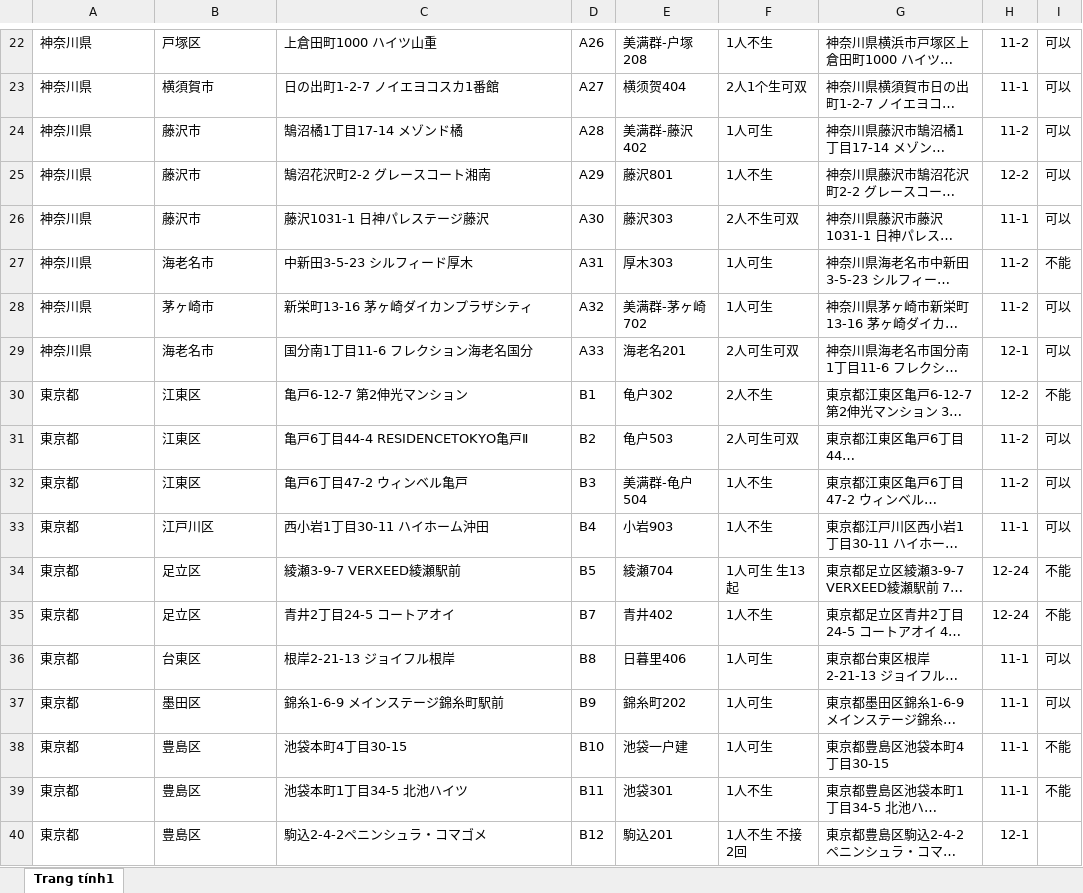
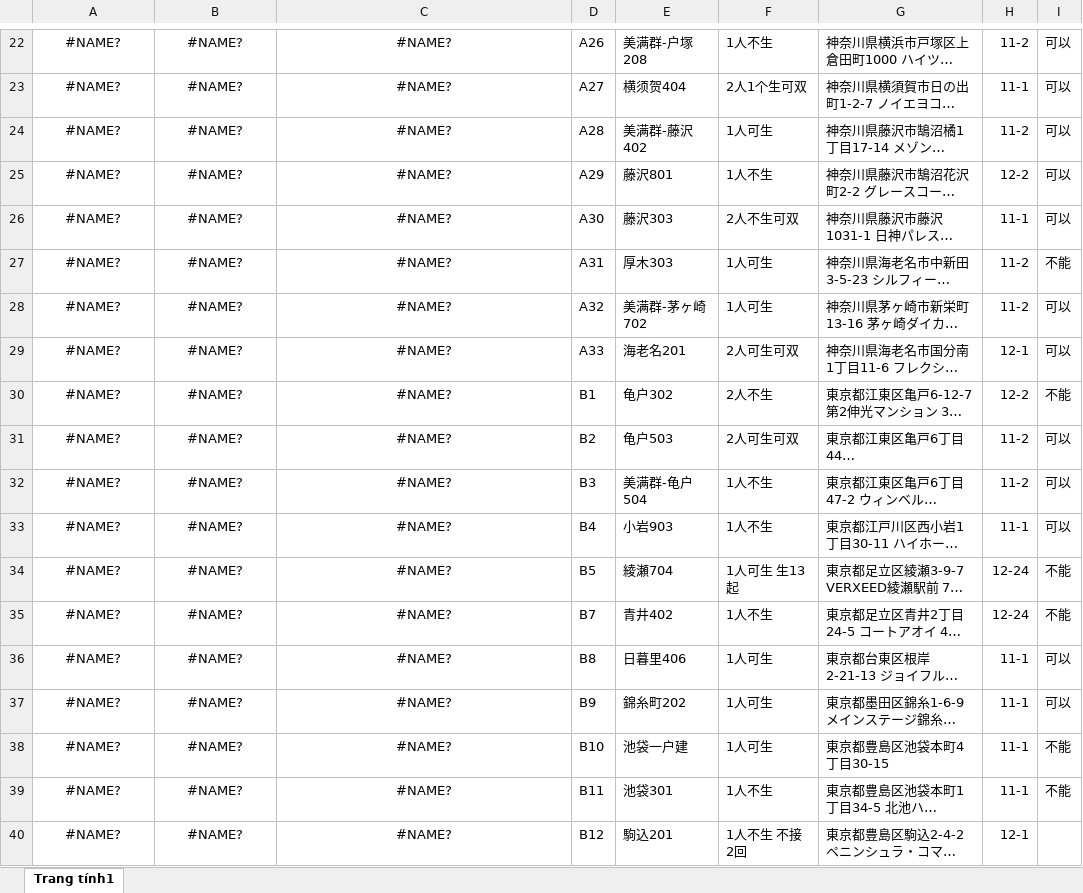
Before and after one commit to vhd0/telegram-template-bot, an Excel workbook: rep.xlsx, sheet Trang tính1, drawn as a sheet; only a part is shown, gaps mark what is left out; long unchanged cells end in …; values as stored, in another font and other column widths than the file's, no borders; charts and pictures not drawn; the diff covers the shown part only; the diff names each change by its address in the sheet, - before the commit and + after, or states it on an @@ line.

```diff
--- a/rep.xlsx (sheet Trang tính1)
+++ b/rep.xlsx (sheet Trang tính1)
-A22:A29: 神奈川県
+A22:A29: #NAME?
-A22:C40 alignment: left
+A22:C40 alignment: center
-B22: 戸塚区
+B22: #NAME?
-C22: 上倉田町1000 ハイツ山重
+C22: #NAME?
-B23: 横須賀市
+B23: #NAME?
-C23: 日の出町1-2-7 ノイエヨコスカ1番館
+C23: #NAME?
-B24:B26: 藤沢市
+B24:B26: #NAME?
-C24: 鵠沼橘1丁目17-14 メゾンド橘
+C24: #NAME?
-C25: 鵠沼花沢町2-2 グレースコート湘南
+C25: #NAME?
-C26: 藤沢1031-1 日神パレステージ藤沢
+C26: #NAME?
-B27: 海老名市
+B27: #NAME?
-C27: 中新田3-5-23 シルフィード厚木
+C27: #NAME?
-B28: 茅ヶ崎市
+B28: #NAME?
-C28: 新栄町13-16 茅ヶ崎ダイカンプラザシティ
+C28: #NAME?
-B29: 海老名市
+B29: #NAME?
-C29: 国分南1丁目11-6 フレクション海老名国分
+C29: #NAME?
-A30:A40: 東京都
+A30:A40: #NAME?
-B30:B32: 江東区
+B30:B32: #NAME?
-C30: 亀戸6-12-7 第2伸光マンション
+C30: #NAME?
-C31: 亀戸6丁目44-4 RESIDENCETOKYO亀戸Ⅱ
+C31: #NAME?
-C32: 亀戸6丁目47-2 ウィンベル亀戸
+C32: #NAME?
-B33: 江戸川区
+B33: #NAME?
-C33: 西小岩1丁目30-11 ハイホーム沖田
+C33: #NAME?
-B34:B35: 足立区
+B34:B35: #NAME?
-C34: 綾瀬3-9-7 VERXEED綾瀬駅前
+C34: #NAME?
-C35: 青井2丁目24-5 コートアオイ
+C35: #NAME?
-B36: 台東区
+B36: #NAME?
-C36: 根岸2-21-13 ジョイフル根岸
+C36: #NAME?
-B37: 墨田区
+B37: #NAME?
-C37: 錦糸1-6-9 メインステージ錦糸町駅前
+C37: #NAME?
-B38:B40: 豊島区
+B38:B40: #NAME?
-C38: 池袋本町4丁目30-15
+C38: #NAME?
-C39: 池袋本町1丁目34-5 北池ハイツ
+C39: #NAME?
-C40: 駒込2-4-2ペニンシュラ・コマゴメ
+C40: #NAME?
```
Also changed, not shown: 741 edited cells and cell formats elsewhere in this sheet.
